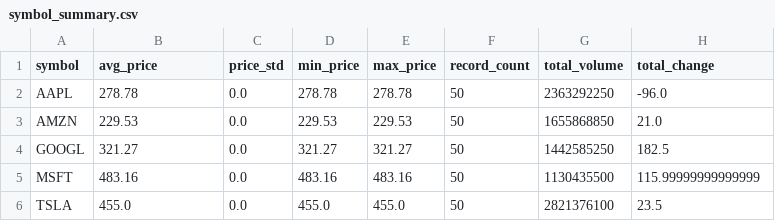
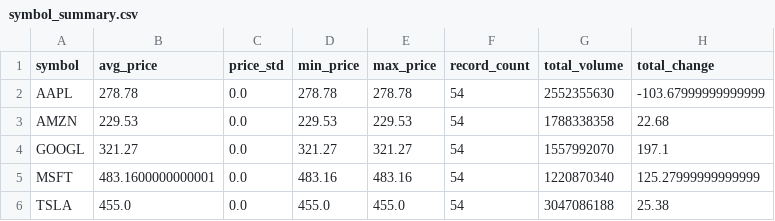
Before and after one commit to Vatsal32/stock-analytics, a CSV file: data/gold/symbol_summary.csv, drawn as a sheet.

```diff
--- a/data/gold/symbol_summary.csv
+++ b/data/gold/symbol_summary.csv
@@ -1,6 +1,6 @@
 symbol,avg_price,price_std,min_price,max_price,record_count,total_volume,total_change
-AAPL,278.78,0.0,278.78,278.78,50,2363292250,-96.0
-AMZN,229.53,0.0,229.53,229.53,50,1655868850,21.0
-GOOGL,321.27,0.0,321.27,321.27,50,1442585250,182.5
-MSFT,483.16,0.0,483.16,483.16,50,1130435500,115.99999999999999
-TSLA,455.0,0.0,455.0,455.0,50,2821376100,23.5
+AAPL,278.78,0.0,278.78,278.78,54,2552355630,-103.67999999999999
+AMZN,229.53,0.0,229.53,229.53,54,1788338358,22.68
+GOOGL,321.27,0.0,321.27,321.27,54,1557992070,197.1
+MSFT,483.1600000000001,0.0,483.16,483.16,54,1220870340,125.27999999999999
+TSLA,455.0,0.0,455.0,455.0,54,3047086188,25.38
```
Also changed, not shown: data/bronze/stocks_20251207.csv, data/gold/hourly_stats.csv, 3 other files.
